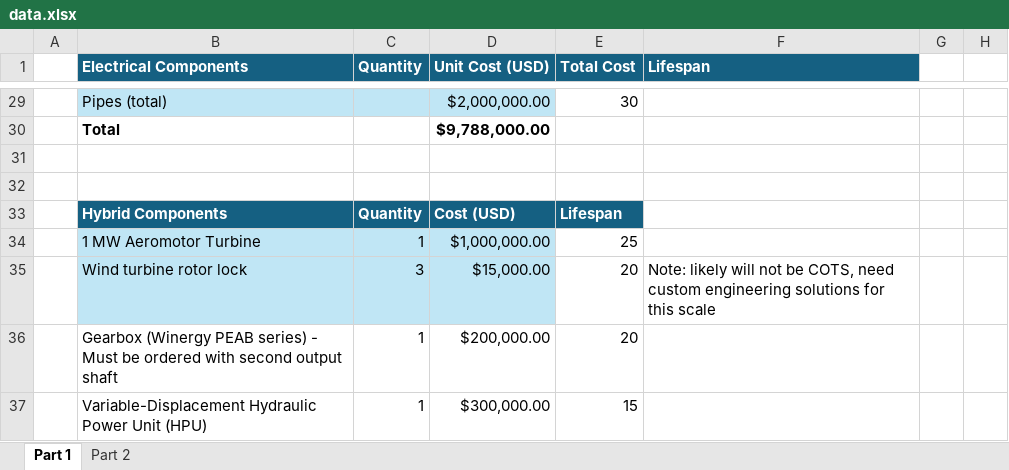
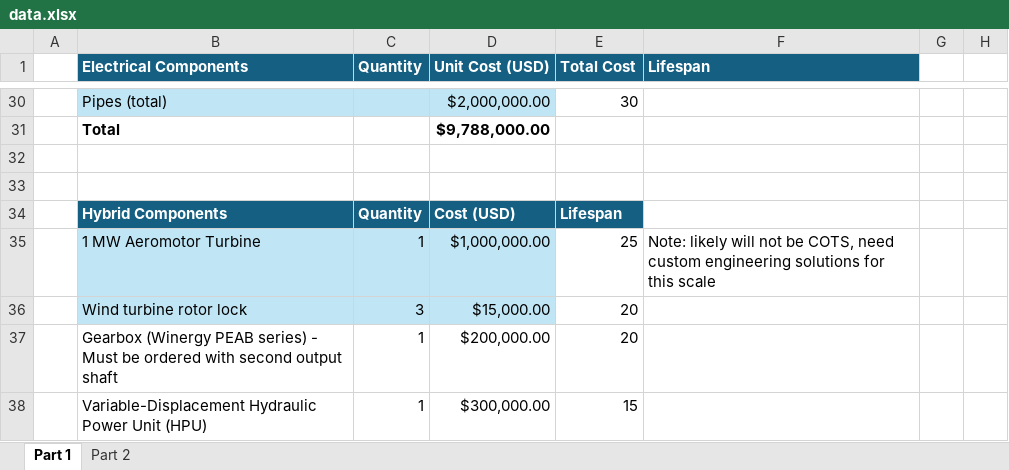
Before and after one commit to kyr297-lang/desalination-dashboard, an Excel workbook: data.xlsx, sheet Part 1, drawn as a sheet; only a part is shown, gaps mark what is left out; values as stored, in another font and other column widths than the file's, no borders; addresses are those after the commit; the diff covers the shown part only; the diff names each change by its address in the sheet, - before the commit and + after, or states it on an @@ line.

```diff
--- a/data.xlsx (sheet Part 1)
+++ b/data.xlsx (sheet Part 1)
-F35 (Lifespan): (empty)
+F35 (Lifespan): Note: likely will not be COTS, need custom engineering solutions for this scale
-F36 (Lifespan): Note: likely will not be COTS, need custom engineering solutions for this scale
+F36 (Lifespan): (empty)
```
Also changed, not shown: 1 added row, 25 edited cells and cell formats elsewhere in this sheet, 2 other files.
